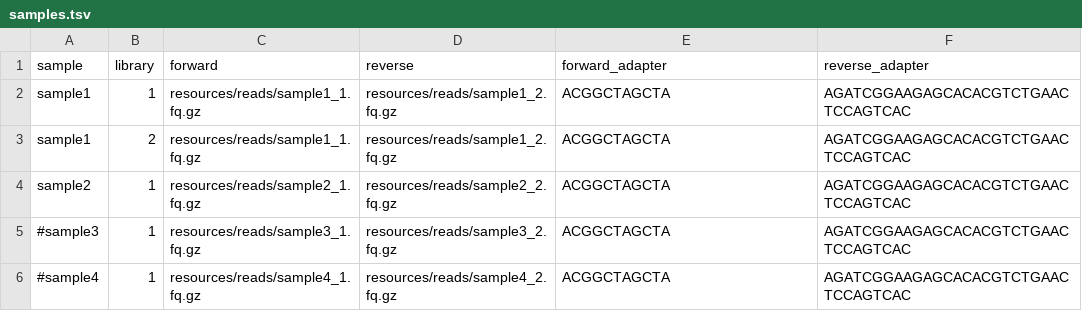
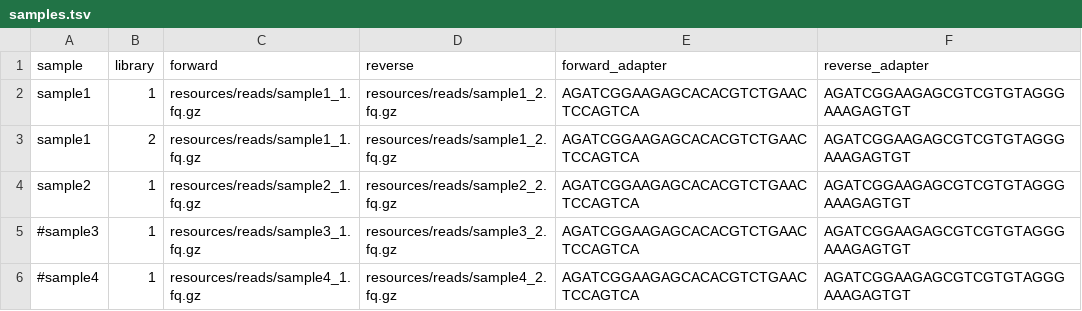
Before and after one commit to 3d-omics/hg_genotype, a TSV file: config/samples.tsv, drawn as a sheet.

Commit message:
fix: add Illumina universal adapters

```diff
--- a/config/samples.tsv
+++ b/config/samples.tsv
@@ -1,6 +1,6 @@
 sample	library	forward	reverse	forward_adapter	reverse_adapter
-sample1	1	resources/reads/sample1_1.fq.gz	resources/reads/sample1_2.fq.gz	ACGGCTAGCTA	AGATCGGAAGAGCACACGTCTGAACTCCAGTCAC
-sample1	2	resources/reads/sample1_1.fq.gz	resources/reads/sample1_2.fq.gz	ACGGCTAGCTA	AGATCGGAAGAGCACACGTCTGAACTCCAGTCAC
-sample2	1	resources/reads/sample2_1.fq.gz	resources/reads/sample2_2.fq.gz	ACGGCTAGCTA	AGATCGGAAGAGCACACGTCTGAACTCCAGTCAC
-#sample3	1	resources/reads/sample3_1.fq.gz	resources/reads/sample3_2.fq.gz	ACGGCTAGCTA	AGATCGGAAGAGCACACGTCTGAACTCCAGTCAC
-#sample4	1	resources/reads/sample4_1.fq.gz	resources/reads/sample4_2.fq.gz	ACGGCTAGCTA	AGATCGGAAGAGCACACGTCTGAACTCCAGTCAC
+sample1	1	resources/reads/sample1_1.fq.gz	resources/reads/sample1_2.fq.gz	AGATCGGAAGAGCACACGTCTGAACTCCAGTCA	AGATCGGAAGAGCGTCGTGTAGGGAAAGAGTGT
+sample1	2	resources/reads/sample1_1.fq.gz	resources/reads/sample1_2.fq.gz	AGATCGGAAGAGCACACGTCTGAACTCCAGTCA	AGATCGGAAGAGCGTCGTGTAGGGAAAGAGTGT
+sample2	1	resources/reads/sample2_1.fq.gz	resources/reads/sample2_2.fq.gz	AGATCGGAAGAGCACACGTCTGAACTCCAGTCA	AGATCGGAAGAGCGTCGTGTAGGGAAAGAGTGT
+#sample3	1	resources/reads/sample3_1.fq.gz	resources/reads/sample3_2.fq.gz	AGATCGGAAGAGCACACGTCTGAACTCCAGTCA	AGATCGGAAGAGCGTCGTGTAGGGAAAGAGTGT
+#sample4	1	resources/reads/sample4_1.fq.gz	resources/reads/sample4_2.fq.gz	AGATCGGAAGAGCACACGTCTGAACTCCAGTCA	AGATCGGAAGAGCGTCGTGTAGGGAAAGAGTGT
```
